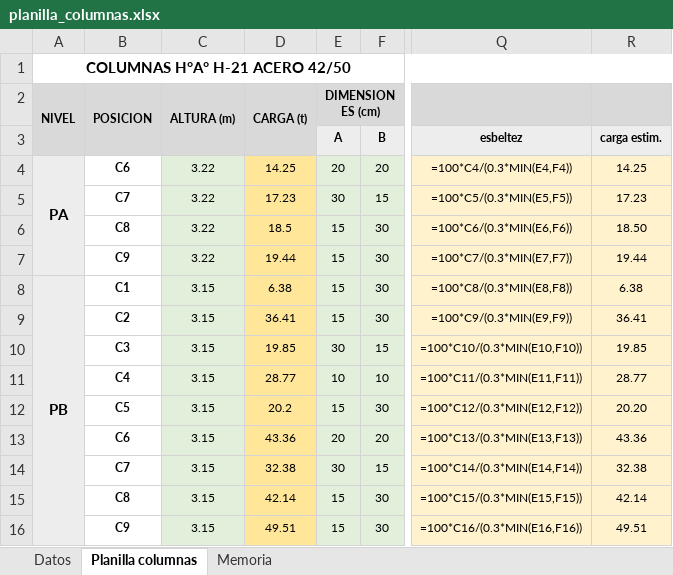
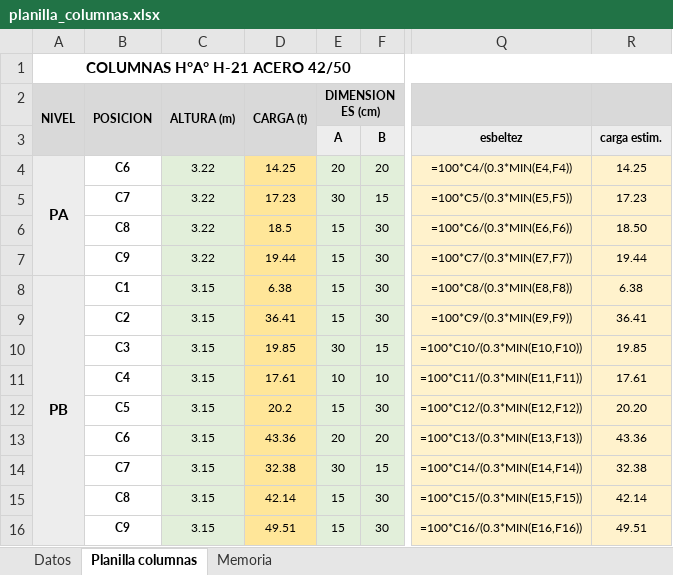
Before and after one commit to LoloMelia/tareas-claude, an Excel workbook: planillas/planilla_columnas.xlsx, sheet Planilla columnas, drawn as a sheet; only a part is shown, gaps mark what is left out; values as stored, in another font and other column widths than the file's, no borders; formulas without a stored value are shown as written; conditional formats not drawn; the diff names each change by its address in the sheet, - before the commit and + after, or states it on an @@ line.

```diff
--- a/planillas/planilla_columnas.xlsx (sheet Planilla columnas)
+++ b/planillas/planilla_columnas.xlsx (sheet Planilla columnas)
-D11: 28.77
+D11: 17.61
-R11 (carga estim.): 28.77
+R11 (carga estim.): 17.61
```
Also changed, not shown: planillas/planilla_vigas.xlsx.
